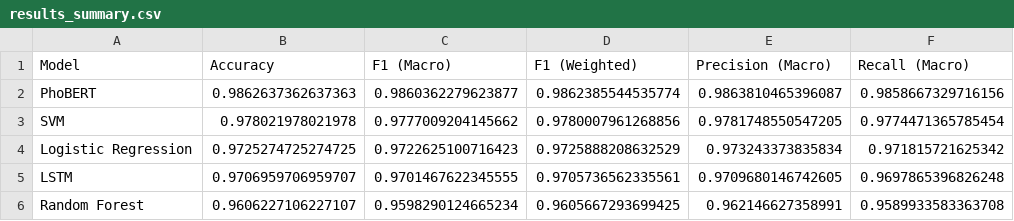
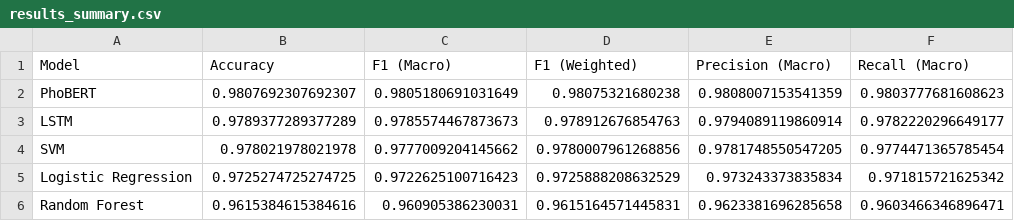
Before and after one commit to Leonn2285/NLP-final-project, a CSV file: visualizations/results_summary.csv, drawn as a sheet.

```diff
--- a/visualizations/results_summary.csv
+++ b/visualizations/results_summary.csv
@@ -1,6 +1,6 @@
 Model,Accuracy,F1 (Macro),F1 (Weighted),Precision (Macro),Recall (Macro)
-PhoBERT,0.9862637362637363,0.9860362279623877,0.9862385544535774,0.9863810465396087,0.9858667329716156
+PhoBERT,0.9807692307692307,0.9805180691031649,0.98075321680238,0.9808007153541359,0.9803777681608623
+LSTM,0.9789377289377289,0.9785574467873673,0.978912676854763,0.9794089119860914,0.9782220296649177
 SVM,0.978021978021978,0.9777009204145662,0.9780007961268856,0.9781748550547205,0.9774471365785454
 Logistic Regression,0.9725274725274725,0.9722625100716423,0.9725888208632529,0.973243373835834,0.971815721625342
-LSTM,0.9706959706959707,0.9701467622345555,0.9705736562335561,0.9709680146742605,0.9697865396826248
-Random Forest,0.9606227106227107,0.9598290124665234,0.9605667293699425,0.962146627358991,0.9589933583363708
+Random Forest,0.9615384615384616,0.960905386230031,0.9615164571445831,0.9623381696285658,0.9603466346896471
```
Also changed, not shown: 15 other files.
